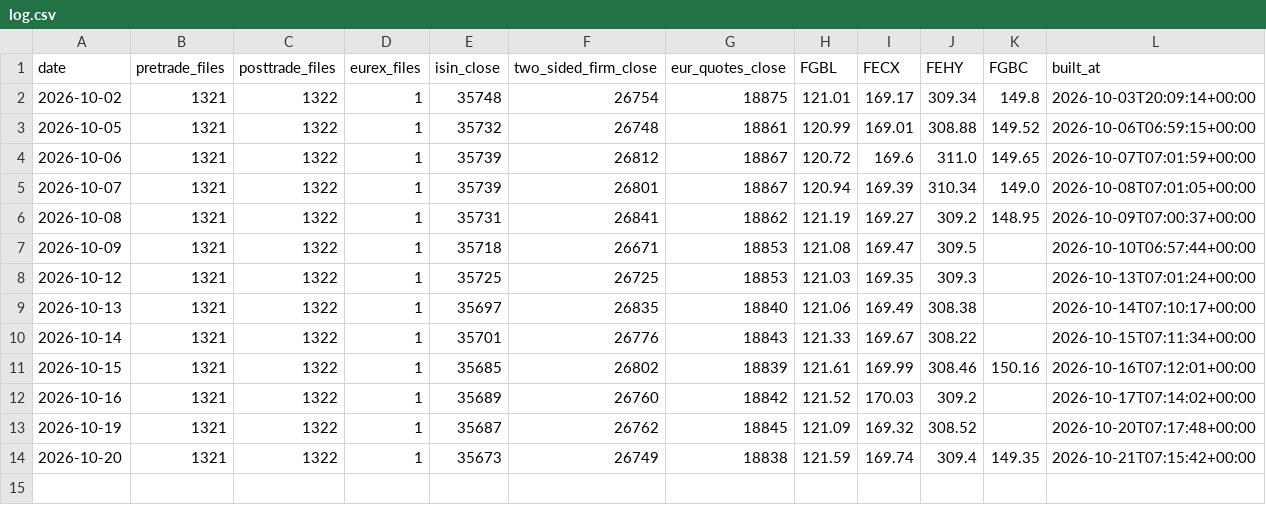
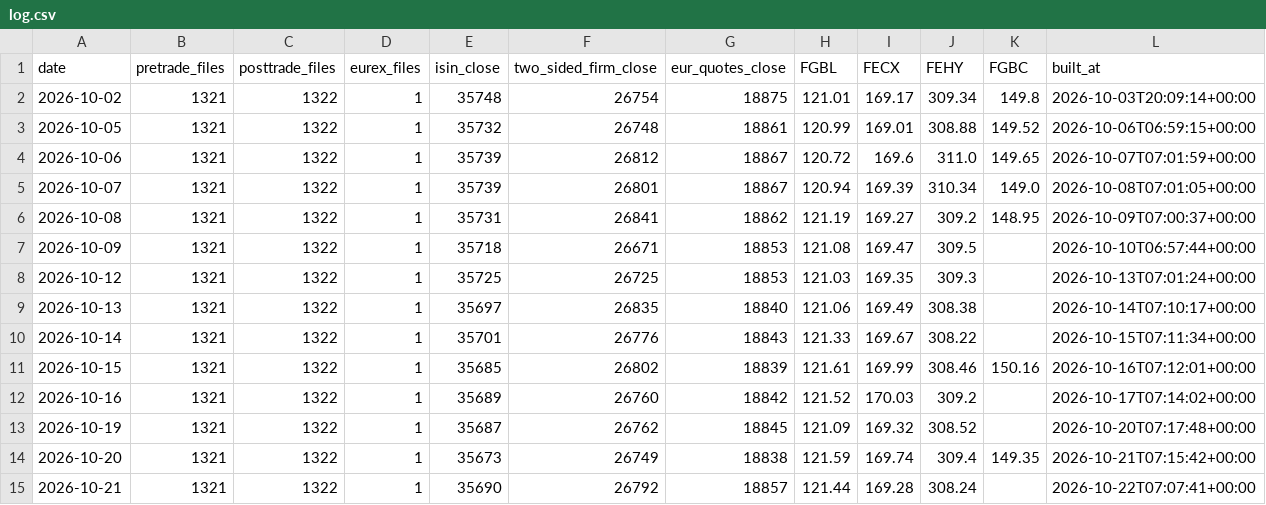
Before and after one commit to elliotmalmstenkth/kthfiacc, a CSV file: data/log.csv, drawn as a sheet.

```diff
--- a/data/log.csv
+++ b/data/log.csv
@@ -14 +14,2 @@ date,pretrade_files,posttrade_files,eurex_files,isin_close,two_sided_firm_close,
 2026-10-20,1321,1322,1,35673,26749,18838,121.59,169.74,309.4,149.35,2026-10-21T07:15:42+00:00
+2026-10-21,1321,1322,1,35690,26792,18857,121.44,169.28,308.24,,2026-10-22T07:07:41+00:00
```
